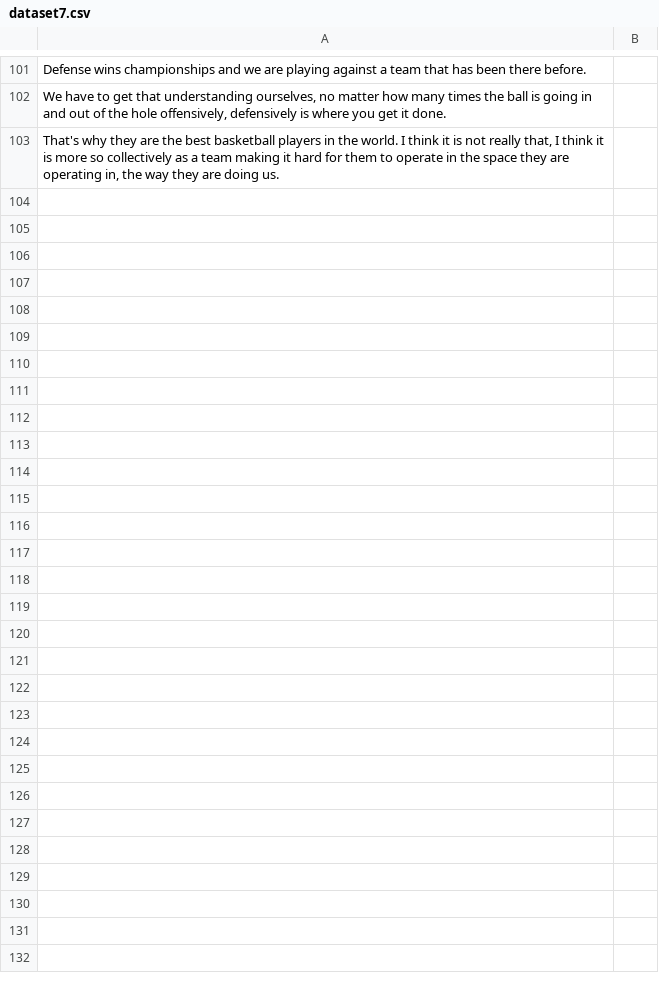
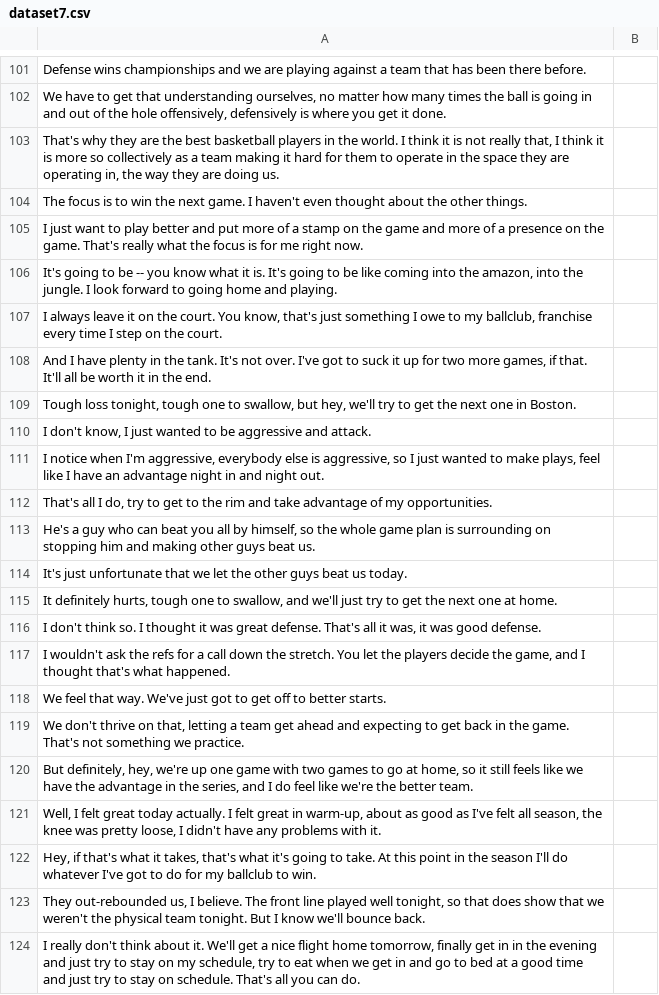
Before and after one commit to DerekLii/Aura-Calculator, a CSV file: data/dataset7.csv, drawn as a sheet; only a part is shown, gaps mark what is left out; the diff names each change by its address in the sheet, - before the commit and + after, or states it on an @@ line.

```diff
--- a/data/dataset7.csv
+++ b/data/dataset7.csv
+row 104: The focus is to win the next game. I haven't even thought about the other things.
+row 105: I just want to play better and put more of a stamp on the game and more of a presence on the game. That's really what the focus is for me right now.
+row 106: It's going to be -- you know what it is. It's going to be like coming into the amazon, into the jungle. I look forward to going home and playing.
+row 107: I always leave it on the court. You know, that's just something I owe to my ballclub, franchise every time I step on the court.
+row 108: And I have plenty in the tank. It's not over. I've got to suck it up for two more games, if that. It'll all be worth it in the end.
+row 109: Tough loss tonight, tough one to swallow, but hey, we'll try to get the next one in Boston.
+row 110: I don't know, I just wanted to be aggressive and attack.
+row 111: I notice when I'm aggressive, everybody else is aggressive, so I just wanted to make plays, feel like I have an advantage night in and night out.
+row 112: That's all I do, try to get to the rim and take advantage of my opportunities.
+row 113: He's a guy who can beat you all by himself, so the whole game plan is surrounding on stopping him and making other guys beat us.
+row 114: It's just unfortunate that we let the other guys beat us today.
+row 115: It definitely hurts, tough one to swallow, and we'll just try to get the next one at home.
+row 116: I don't think so. I thought it was great defense. That's all it was, it was good defense.
+row 117: I wouldn't ask the refs for a call down the stretch. You let the players decide the game, and I thought that's what happened.
+row 118: We feel that way. We've just got to get off to better starts.
+row 119: We don't thrive on that, letting a team get ahead and expecting to get back in the game. That's not something we practice.
+row 120: But definitely, hey, we're up one game with two games to go at home, so it still feels like we have the advantage in the series, and I do feel like we're the better team.
+row 121: Well, I felt great today actually. I felt great in warm-up, about as good as I've felt all season, the knee was pretty loose, I didn't have any problems with it.
+row 122: Hey, if that's what it takes, that's what it's going to take. At this point in the season I'll do whatever I've got to do for my ballclub to win.
+row 123: They out-rebounded us, I believe. The front line played well tonight, so that does show that we weren't the physical team tonight. But I know we'll bounce back.
+row 124: I really don't think about it. We'll get a nice flight home tomorrow, finally get in in the evening and just try to stay on my schedule, try to eat when we get in and go to bed at a good time and just try to stay on schedule. That's all you can do.
```
Also changed, not shown: data/dataset1.csv, data/dataset6.csv, 4 other files.
